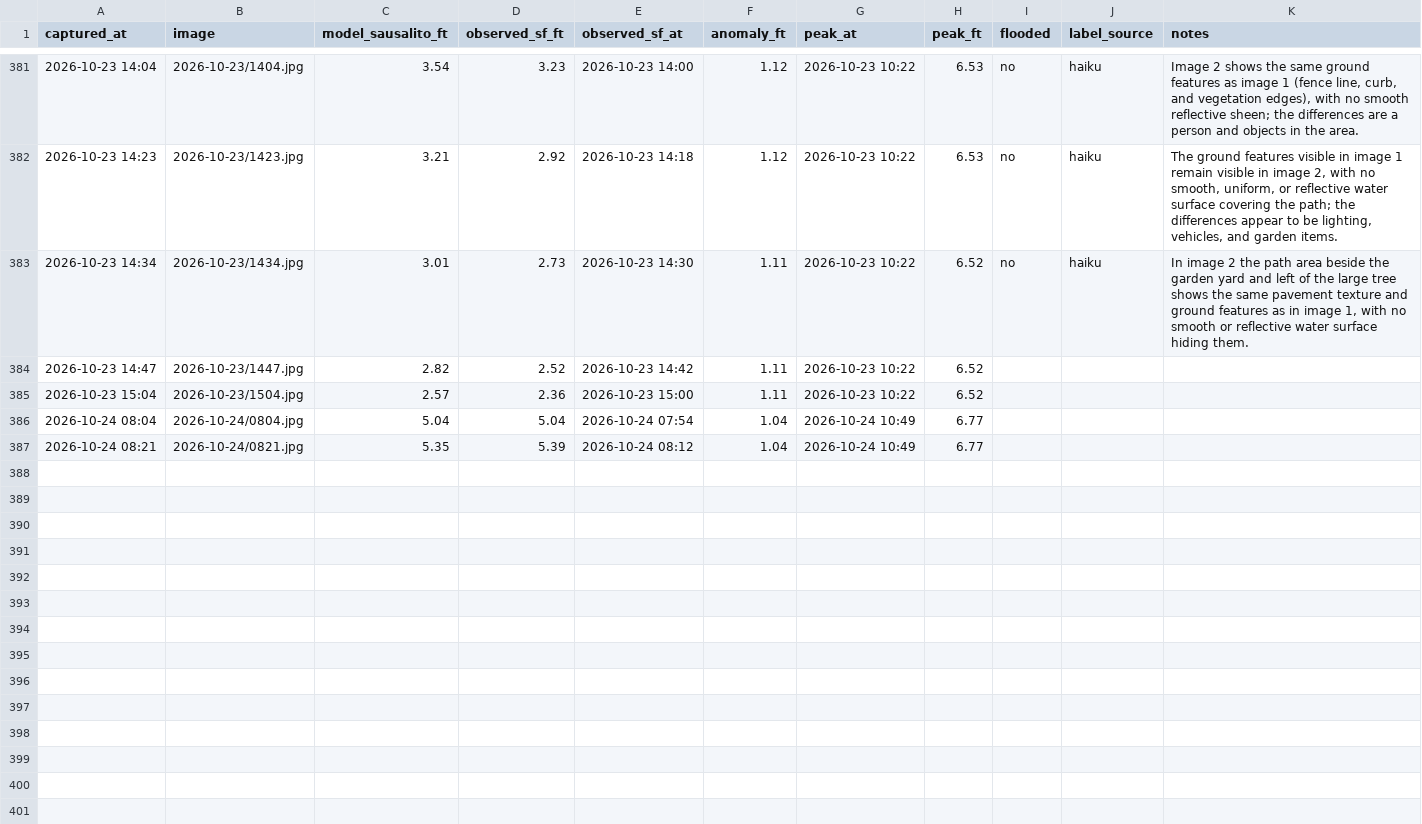
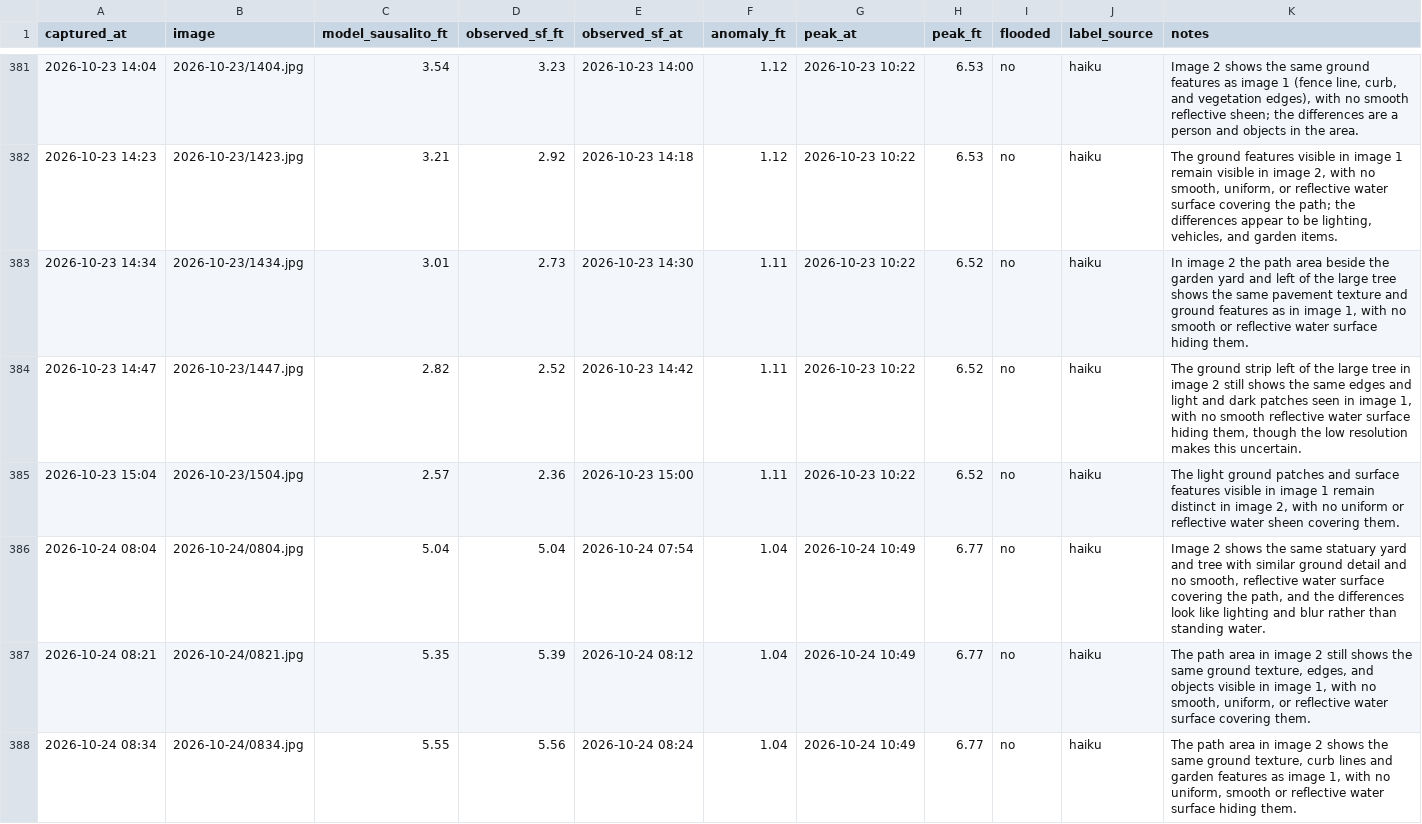
Before and after one commit to jacobpascalcoblentz/ggb-bot, a CSV file: log.csv, drawn as a sheet; only a part is shown, gaps mark what is left out.

```diff
--- a/log.csv
+++ b/log.csv
@@ -383,5 +383,6 @@ captured_at,image,model_sausalito_ft,observed_sf_ft,observed_sf_at,anomaly_ft,pe
 2026-10-23 14:34,2026-10-23/1434.jpg,3.01,2.73,2026-10-23 14:30,1.11,2026-10-23 10:22,6.52,no,haiku,"In image 2 the path area beside the garden yard and left of the large tree shows the same pavement texture and ground features as in image 1, with no smooth or reflective water surface hiding them."
-2026-10-23 14:47,2026-10-23/1447.jpg,2.82,2.52,2026-10-23 14:42,1.11,2026-10-23 10:22,6.52,,,
-2026-10-23 15:04,2026-10-23/1504.jpg,2.57,2.36,2026-10-23 15:00,1.11,2026-10-23 10:22,6.52,,,
-2026-10-24 08:04,2026-10-24/0804.jpg,5.04,5.04,2026-10-24 07:54,1.04,2026-10-24 10:49,6.77,,,
-2026-10-24 08:21,2026-10-24/0821.jpg,5.35,5.39,2026-10-24 08:12,1.04,2026-10-24 10:49,6.77,,,
+2026-10-23 14:47,2026-10-23/1447.jpg,2.82,2.52,2026-10-23 14:42,1.11,2026-10-23 10:22,6.52,no,haiku,"The ground strip left of the large tree in image 2 still shows the same edges and light and dark patches seen in image 1, with no smooth reflective water surface hiding them, though the low resolution makes this uncertain."
+2026-10-23 15:04,2026-10-23/1504.jpg,2.57,2.36,2026-10-23 15:00,1.11,2026-10-23 10:22,6.52,no,haiku,"The light ground patches and surface features visible in image 1 remain distinct in image 2, with no uniform or reflective water sheen covering them."
+2026-10-24 08:04,2026-10-24/0804.jpg,5.04,5.04,2026-10-24 07:54,1.04,2026-10-24 10:49,6.77,no,haiku,"Image 2 shows the same statuary yard and tree with similar ground detail and no smooth, reflective water surface covering the path, and the differences look like lighting and blur rather than standing water."
+2026-10-24 08:21,2026-10-24/0821.jpg,5.35,5.39,2026-10-24 08:12,1.04,2026-10-24 10:49,6.77,no,haiku,"The path area in image 2 still shows the same ground texture, edges, and objects visible in image 1, with no smooth, uniform, or reflective water surface covering them."
+2026-10-24 08:34,2026-10-24/0834.jpg,5.55,5.56,2026-10-24 08:24,1.04,2026-10-24 10:49,6.77,no,haiku,"The path area in image 2 shows the same ground texture, curb lines and garden features as image 1, with no uniform, smooth or reflective water surface hiding them."
```
Also changed, not shown: 2 other files.
